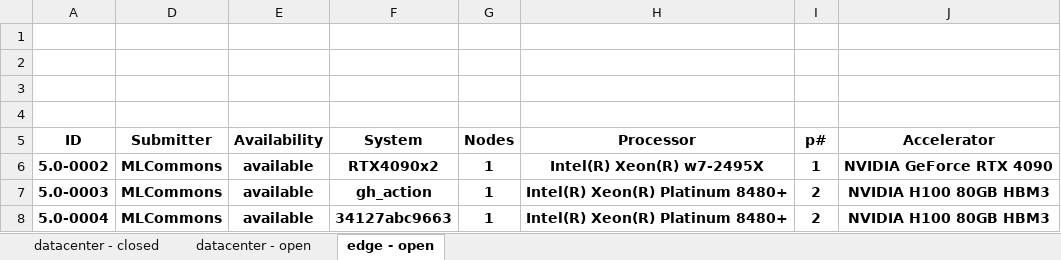
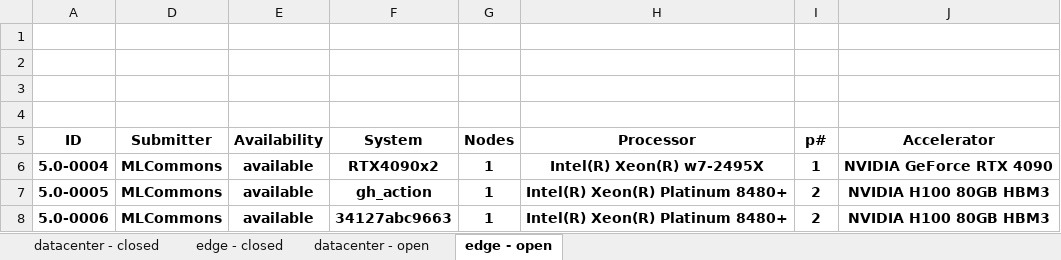
Before and after one commit to mlcommons/mlperf_inference_unofficial_submissions_v5.0, an Excel workbook: summary.xlsx, sheet edge - open, drawn as a sheet; only a part is shown; values as stored, in another font and other column widths than the file's, no borders; conditional formats not drawn; the diff names each change by its address in the sheet, - before the commit and + after, or states it on an @@ line.

```diff
--- a/summary.xlsx (sheet edge - open)
+++ b/summary.xlsx (sheet edge - open)
+sheet tab: edge - closed
-A6 (ID): 5.0-0002
+A6 (ID): 5.0-0004
-A7 (ID): 5.0-0003
+A7 (ID): 5.0-0005
-A8 (ID): 5.0-0004
+A8 (ID): 5.0-0006
```
Also changed, not shown: sheet datacenter - closed, sheet datacenter - open, hidden cells, 4 other files.
